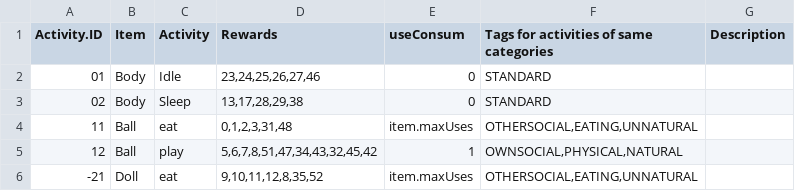
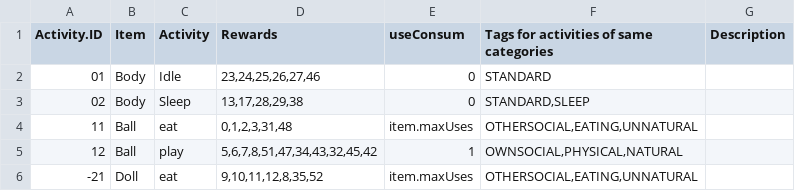
Before and after one commit to kalina-l/ALIVE-Game, a CSV file: Assets/Resources/Data/activities_rewards.csv, drawn as a sheet; only a part is shown.

```diff
--- a/Assets/Resources/Data/activities_rewards.csv
+++ b/Assets/Resources/Data/activities_rewards.csv
@@ -2,3 +2,3 @@ Activity.ID;Item;Activity;Rewards;useConsum;Tags for activities of same categori
 01;Body;Idle;23,24,25,26,27,46;0;STANDARD;
-02;Body;Sleep;13,17,28,29,38;0;STANDARD;
+02;Body;Sleep;13,17,28,29,38;0;STANDARD,SLEEP;
 11;Ball;eat;0,1,2,3,31,48;item.maxUses;OTHERSOCIAL,EATING,UNNATURAL;
```
Also changed, not shown: Assets/Resources/Data/personality.csv, Assets/Resources/Data/rewards.csv, 10 other files.
